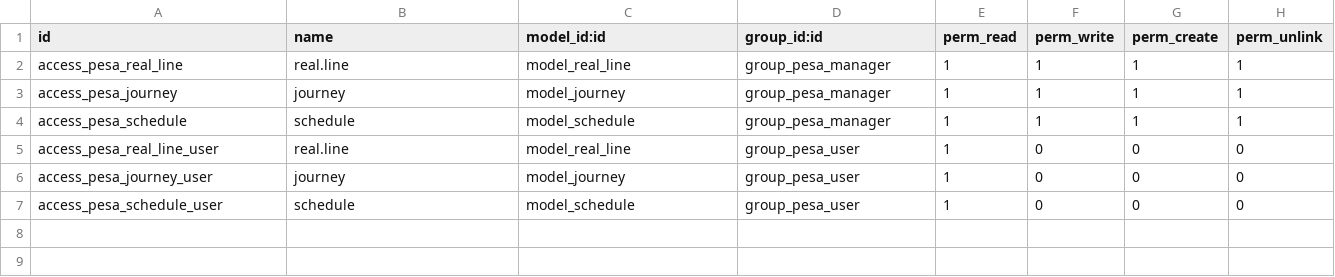
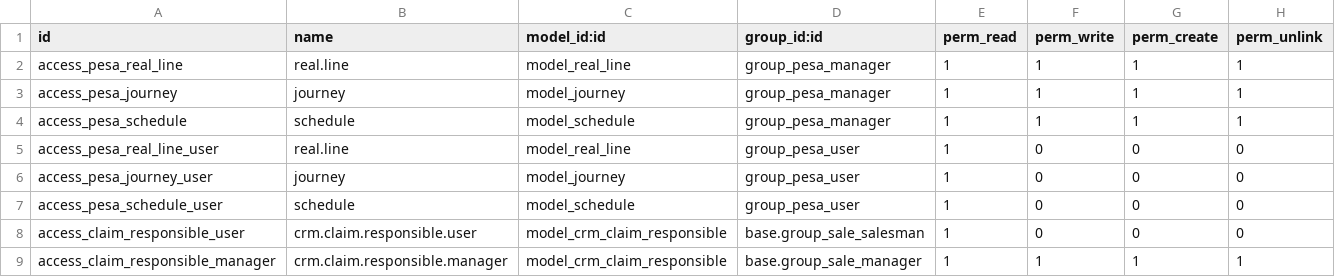
Before and after one commit to avanzosc/custom-addons, a CSV file: pesa_custom/security/ir.model.access.csv, drawn as a sheet.

Commit message:
[MOD] pesa_custom: added crm.claim.responsible

```diff
--- a/pesa_custom/security/ir.model.access.csv
+++ b/pesa_custom/security/ir.model.access.csv
@@ -7 +7,3 @@ access_pesa_journey_user,journey,model_journey,group_pesa_user,1,0,0,0
 access_pesa_schedule_user,schedule,model_schedule,group_pesa_user,1,0,0,0
+access_claim_responsible_user,crm.claim.responsible.user,model_crm_claim_responsible,base.group_sale_salesman,1,0,0,0
+access_claim_responsible_manager,crm.claim.responsible.manager,model_crm_claim_responsible,base.group_sale_manager,1,1,1,1
```
Also changed, not shown: 5 other files.
